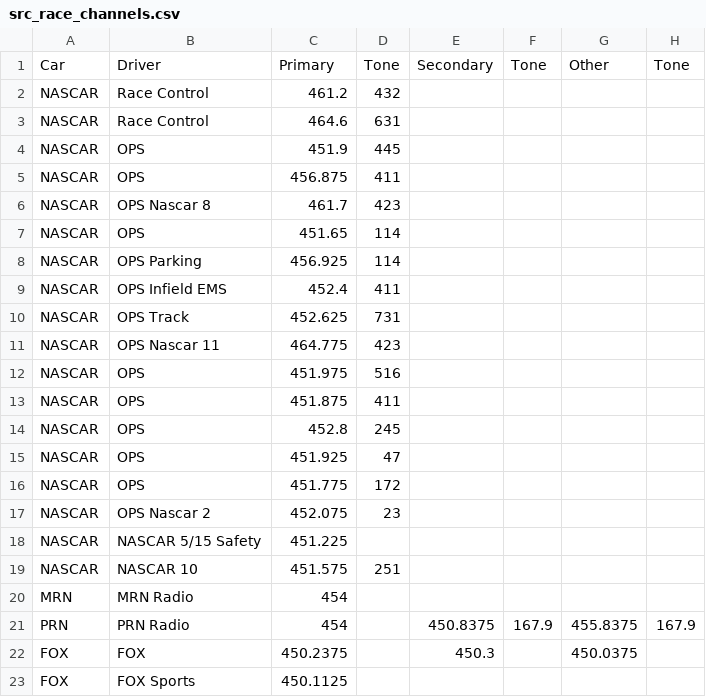
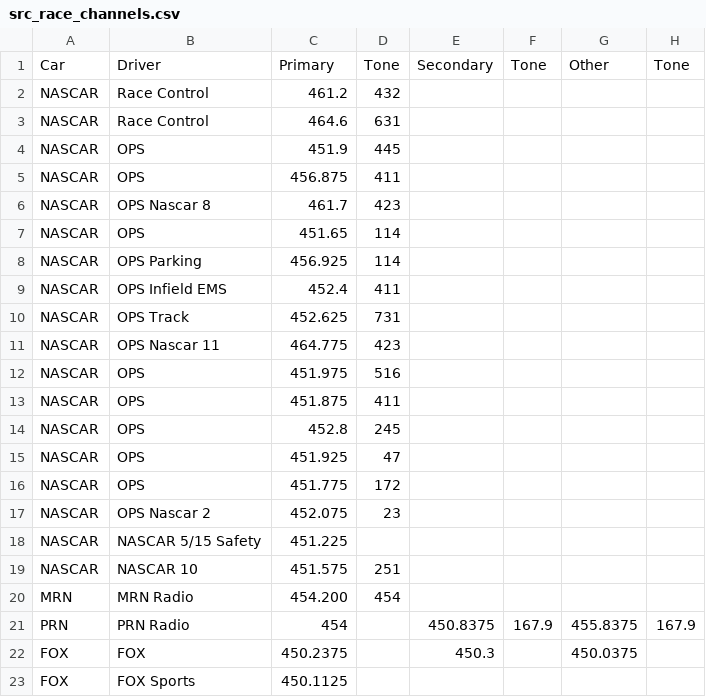
Before and after one commit to jim-edwards/NascarScanner, a CSV file: src_race_channels.csv, drawn as a sheet.

```diff
--- a/src_race_channels.csv
+++ b/src_race_channels.csv
@@ -19,3 +19,3 @@ NASCAR,NASCAR 5/15 Safety,451.225,,,,,
 NASCAR,NASCAR 10,451.575,251,,,,
-MRN,MRN Radio,454,,,,,
+MRN,MRN Radio,454.200,454,,,,
 PRN,PRN Radio,454,,450.8375,167.9,455.8375,167.9
```
Also changed, not shown: 2 other files.
